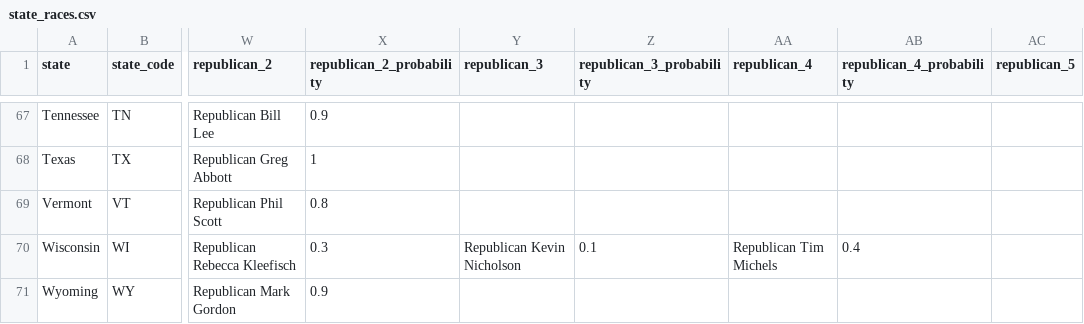
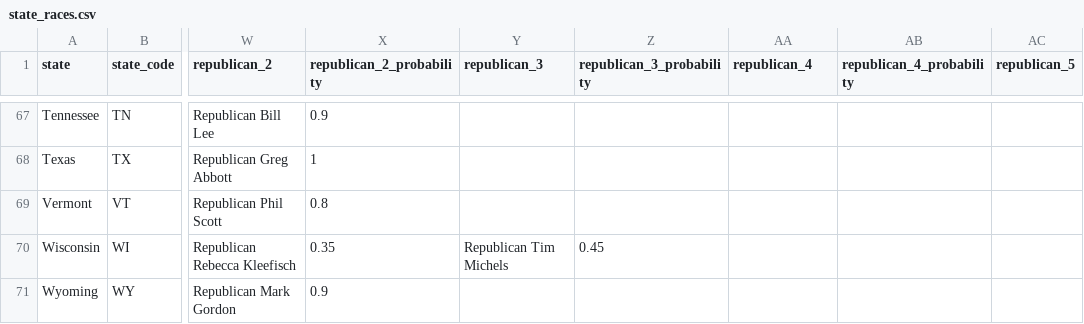
Before and after one commit to carnival-farmer/data, a CSV file: state_races.csv, drawn as a sheet; only a part is shown, gaps mark what is left out; the diff names each change by its address in the sheet, - before the commit and + after, or states it on an @@ line.

Commit message:
Updating data

```diff
--- a/state_races.csv
+++ b/state_races.csv
-X70 (republican_2_probability): 0.3
+X70 (republican_2_probability): 0.35
-Y70 (republican_3): Republican Kevin Nicholson
+Y70 (republican_3): Republican Tim Michels
-Z70 (republican_3_probability): 0.1
+Z70 (republican_3_probability): 0.45
-AA70 (republican_4): Republican Tim Michels
+AA70 (republican_4): (empty)
-AB70 (republican_4_probability): 0.4
+AB70 (republican_4_probability): (empty)
```
